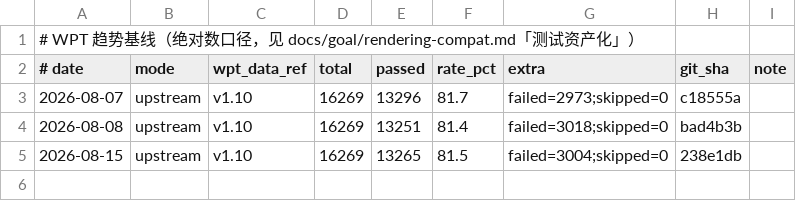
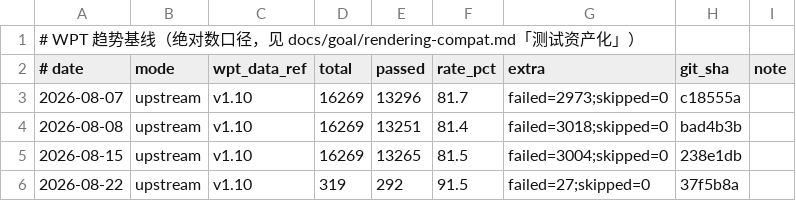
Before and after one commit to leizongmin/ZeroWeb, a CSV file: docs/goal/rendering-compat/evidence/wpt-trends/trend.csv, drawn as a sheet; the diff names each change by its address in the sheet, - before the commit and + after, or states it on an @@ line.

```diff
--- a/docs/goal/rendering-compat/evidence/wpt-trends/trend.csv
+++ b/docs/goal/rendering-compat/evidence/wpt-trends/trend.csv
+row 6: 2026-08-22 | upstream | v1.10 | 319 | 292 | 91.5 | failed=27;skipped=0 | 37f5b8a
```
Also changed, not shown: 1 other file.
